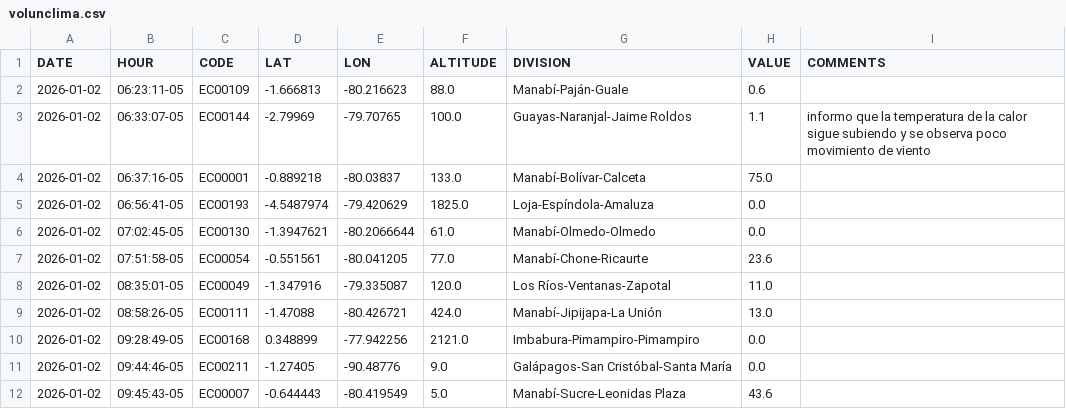
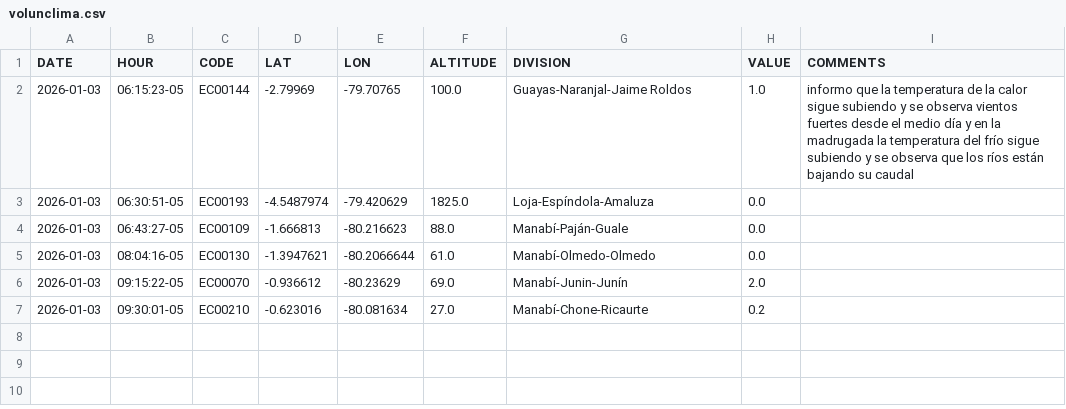
Before and after one commit to DPAINAMHI/tools, a CSV file: volunclima.csv, drawn as a sheet.

```diff
--- a/volunclima.csv
+++ b/volunclima.csv
@@ -1,12 +1,7 @@
 DATE,HOUR,CODE,LAT,LON,ALTITUDE,DIVISION,VALUE,COMMENTS
-2026-01-02,06:23:11-05,EC00109,-1.666813,-80.216623,88.0,Manabí-Paján-Guale,0.6,
-2026-01-02,06:33:07-05,EC00144,-2.79969,-79.70765,100.0,Guayas-Naranjal-Jaime Roldos,1.1,informo que la temperatura de la calor sigue subiendo y se observa poco movimiento de viento
-2026-01-02,06:37:16-05,EC00001,-0.889218,-80.03837,133.0,Manabí-Bolívar-Calceta,75.0,
-2026-01-02,06:56:41-05,EC00193,-4.5487974,-79.420629,1825.0,Loja-Espíndola-Amaluza,0.0,
-2026-01-02,07:02:45-05,EC00130,-1.3947621,-80.2066644,61.0,Manabí-Olmedo-Olmedo,0.0,
-2026-01-02,07:51:58-05,EC00054,-0.551561,-80.041205,77.0,Manabí-Chone-Ricaurte,23.6,
-2026-01-02,08:35:01-05,EC00049,-1.347916,-79.335087,120.0,Los Ríos-Ventanas-Zapotal,11.0,
-2026-01-02,08:58:26-05,EC00111,-1.47088,-80.426721,424.0,Manabí-Jipijapa-La Unión,13.0,
-2026-01-02,09:28:49-05,EC00168,0.348899,-77.942256,2121.0,Imbabura-Pimampiro-Pimampiro,0.0,
-2026-01-02,09:44:46-05,EC00211,-1.27405,-90.48776,9.0,Galápagos-San Cristóbal-Santa María ,0.0,
-2026-01-02,09:45:43-05,EC00007,-0.644443,-80.419549,5.0,Manabí-Sucre-Leonidas Plaza,43.6,
+2026-01-03,06:15:23-05,EC00144,-2.79969,-79.70765,100.0,Guayas-Naranjal-Jaime Roldos,1.0,informo que la temperatura de la calor sigue subiendo y se observa vientos fuertes desde el medio día y en la madrugada la temperatura del frío sigue subiendo y se observa que los ríos están bajando su caudal
+2026-01-03,06:30:51-05,EC00193,-4.5487974,-79.420629,1825.0,Loja-Espíndola-Amaluza,0.0,
+2026-01-03,06:43:27-05,EC00109,-1.666813,-80.216623,88.0,Manabí-Paján-Guale,0.0,
+2026-01-03,08:04:16-05,EC00130,-1.3947621,-80.2066644,61.0,Manabí-Olmedo-Olmedo,0.0,
+2026-01-03,09:15:22-05,EC00070,-0.936612,-80.23629,69.0,Manabí-Junin-Junín,2.0,
+2026-01-03,09:30:01-05,EC00210,-0.623016,-80.081634,27.0,Manabí-Chone-Ricaurte,0.2,
```
Also changed, not shown: 1 other file.
